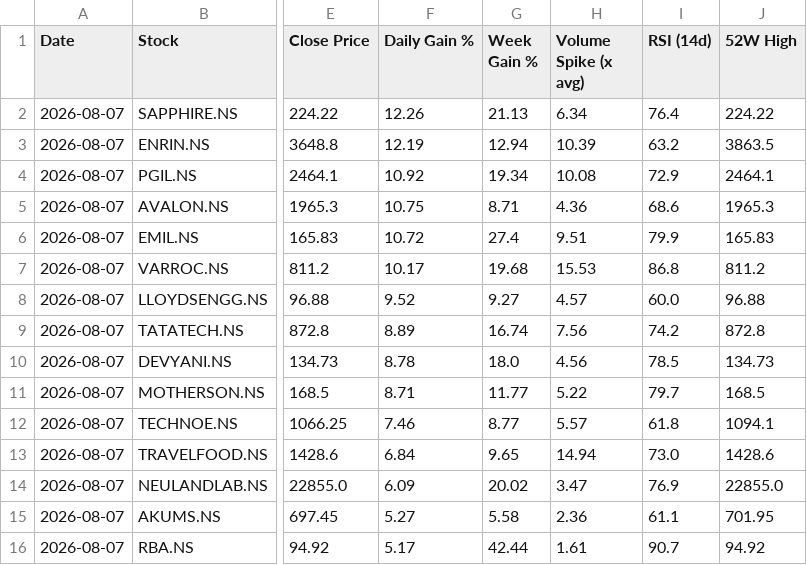
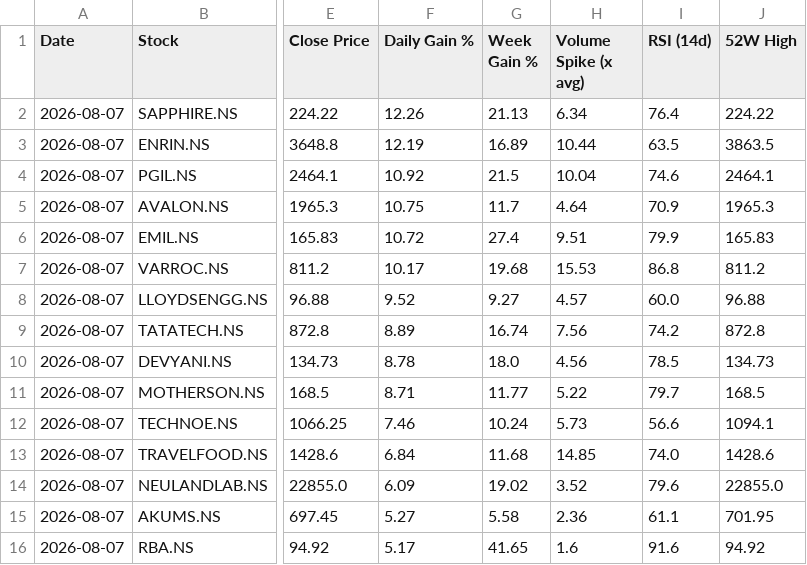
Before and after one commit to abhinandanrssb-lgtm/momentum-scanner, a CSV file: output/latest_scan.csv, drawn as a sheet; only a part is shown, gaps mark what is left out; the diff names each change by its address in the sheet, - before the commit and + after, or states it on an @@ line.

```diff
--- a/output/latest_scan.csv
+++ b/output/latest_scan.csv
-G3 (Week Gain %): 12.94
+G3 (Week Gain %): 16.89
-H3 (Volume Spike (x avg)): 10.39
+H3 (Volume Spike (x avg)): 10.44
-I3 (RSI (14d)): 63.2
+I3 (RSI (14d)): 63.5
-G4 (Week Gain %): 19.34
+G4 (Week Gain %): 21.5
-H4 (Volume Spike (x avg)): 10.08
+H4 (Volume Spike (x avg)): 10.04
-I4 (RSI (14d)): 72.9
+I4 (RSI (14d)): 74.6
-G5 (Week Gain %): 8.71
+G5 (Week Gain %): 11.7
-H5 (Volume Spike (x avg)): 4.36
+H5 (Volume Spike (x avg)): 4.64
-I5 (RSI (14d)): 68.6
+I5 (RSI (14d)): 70.9
-G12 (Week Gain %): 8.77
+G12 (Week Gain %): 10.24
-H12 (Volume Spike (x avg)): 5.57
+H12 (Volume Spike (x avg)): 5.73
-I12 (RSI (14d)): 61.8
+I12 (RSI (14d)): 56.6
-G13 (Week Gain %): 9.65
+G13 (Week Gain %): 11.68
-H13 (Volume Spike (x avg)): 14.94
+H13 (Volume Spike (x avg)): 14.85
-I13 (RSI (14d)): 73.0
+I13 (RSI (14d)): 74.0
-G14 (Week Gain %): 20.02
+G14 (Week Gain %): 19.02
-H14 (Volume Spike (x avg)): 3.47
+H14 (Volume Spike (x avg)): 3.52
-I14 (RSI (14d)): 76.9
+I14 (RSI (14d)): 79.6
-G16 (Week Gain %): 42.44
+G16 (Week Gain %): 41.65
-H16 (Volume Spike (x avg)): 1.61
+H16 (Volume Spike (x avg)): 1.6
-I16 (RSI (14d)): 90.7
+I16 (RSI (14d)): 91.6
```
